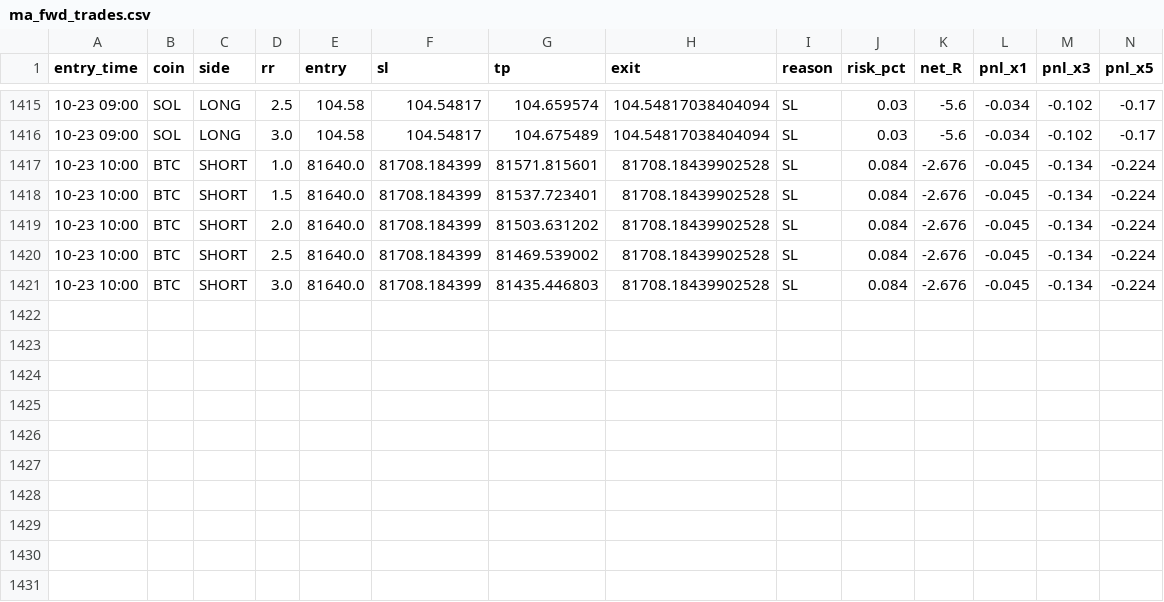
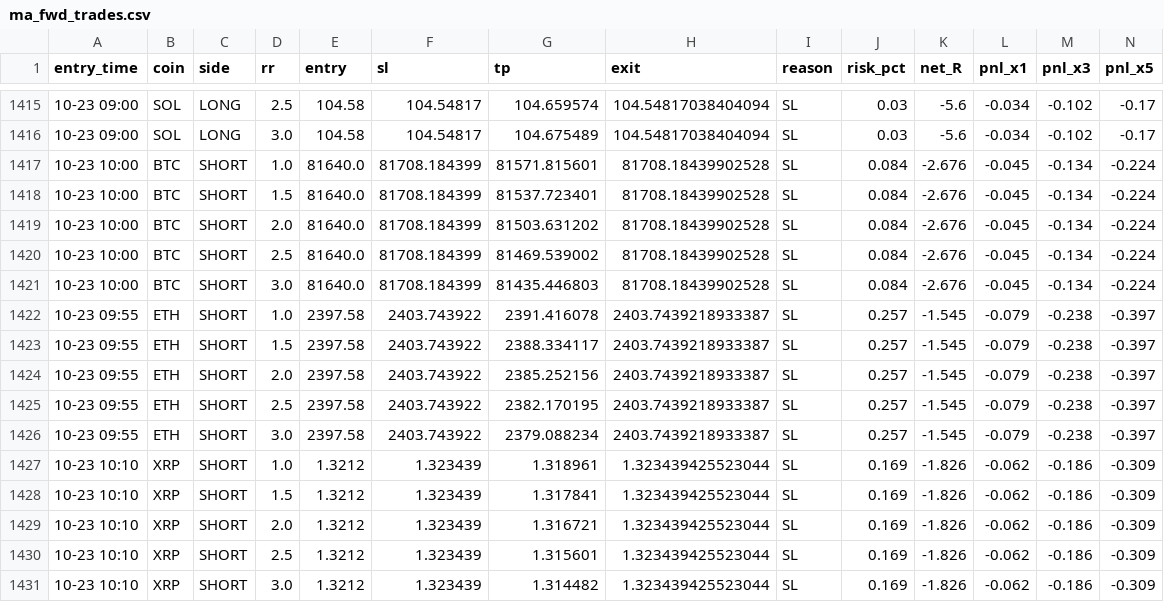
Before and after one commit to Ehsan2893/mabot.py, a CSV file: ma_fwd_trades.csv, drawn as a sheet; only a part is shown, gaps mark what is left out; rows hold the shown columns only; the diff names each change by its address in the sheet, - before the commit and + after, or states it on an @@ line.

```diff
--- a/ma_fwd_trades.csv
+++ b/ma_fwd_trades.csv
+row 1422: 10-23 09:55 | ETH | SHORT | 1.0 | 2397.58 | 2403.743922 | 2391.416078 | 2403.7439218933387 | SL | 0.257 | -1.545 | -0.079 | -0.238 | -0.397
+row 1423: 10-23 09:55 | ETH | SHORT | 1.5 | 2397.58 | 2403.743922 | 2388.334117 | 2403.7439218933387 | SL | 0.257 | -1.545 | -0.079 | -0.238 | -0.397
+row 1424: 10-23 09:55 | ETH | SHORT | 2.0 | 2397.58 | 2403.743922 | 2385.252156 | 2403.7439218933387 | SL | 0.257 | -1.545 | -0.079 | -0.238 | -0.397
+row 1425: 10-23 09:55 | ETH | SHORT | 2.5 | 2397.58 | 2403.743922 | 2382.170195 | 2403.7439218933387 | SL | 0.257 | -1.545 | -0.079 | -0.238 | -0.397
+row 1426: 10-23 09:55 | ETH | SHORT | 3.0 | 2397.58 | 2403.743922 | 2379.088234 | 2403.7439218933387 | SL | 0.257 | -1.545 | -0.079 | -0.238 | -0.397
+row 1427: 10-23 10:10 | XRP | SHORT | 1.0 | 1.3212 | 1.323439 | 1.318961 | 1.323439425523044 | SL | 0.169 | -1.826 | -0.062 | -0.186 | -0.309
+row 1428: 10-23 10:10 | XRP | SHORT | 1.5 | 1.3212 | 1.323439 | 1.317841 | 1.323439425523044 | SL | 0.169 | -1.826 | -0.062 | -0.186 | -0.309
+row 1429: 10-23 10:10 | XRP | SHORT | 2.0 | 1.3212 | 1.323439 | 1.316721 | 1.323439425523044 | SL | 0.169 | -1.826 | -0.062 | -0.186 | -0.309
+row 1430: 10-23 10:10 | XRP | SHORT | 2.5 | 1.3212 | 1.323439 | 1.315601 | 1.323439425523044 | SL | 0.169 | -1.826 | -0.062 | -0.186 | -0.309
+row 1431: 10-23 10:10 | XRP | SHORT | 3.0 | 1.3212 | 1.323439 | 1.314482 | 1.323439425523044 | SL | 0.169 | -1.826 | -0.062 | -0.186 | -0.309
```
Also changed, not shown: 1 other file.
